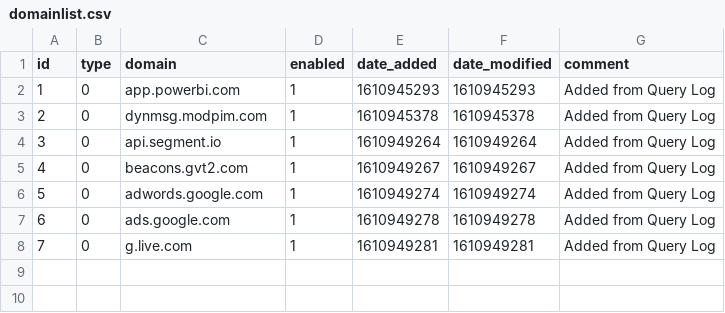
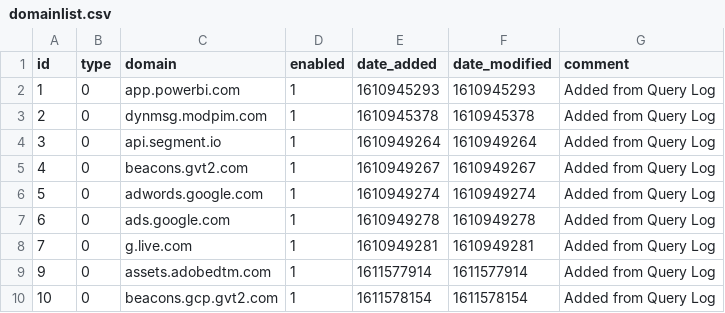
Before and after one commit to lakr/my-pihole-lists, a CSV file: domainlist.csv, drawn as a sheet; the diff names each change by its address in the sheet, - before the commit and + after, or states it on an @@ line.

Commit message:
Updated January 25, 2021  1:00PM

```diff
--- a/domainlist.csv
+++ b/domainlist.csv
+row 9: 9 | 0 | assets.adobedtm.com | 1 | 1611577914 | 1611577914 | Added from Query Log
+row 10: 10 | 0 | beacons.gcp.gvt2.com | 1 | 1611578154 | 1611578154 | Added from Query Log
```
